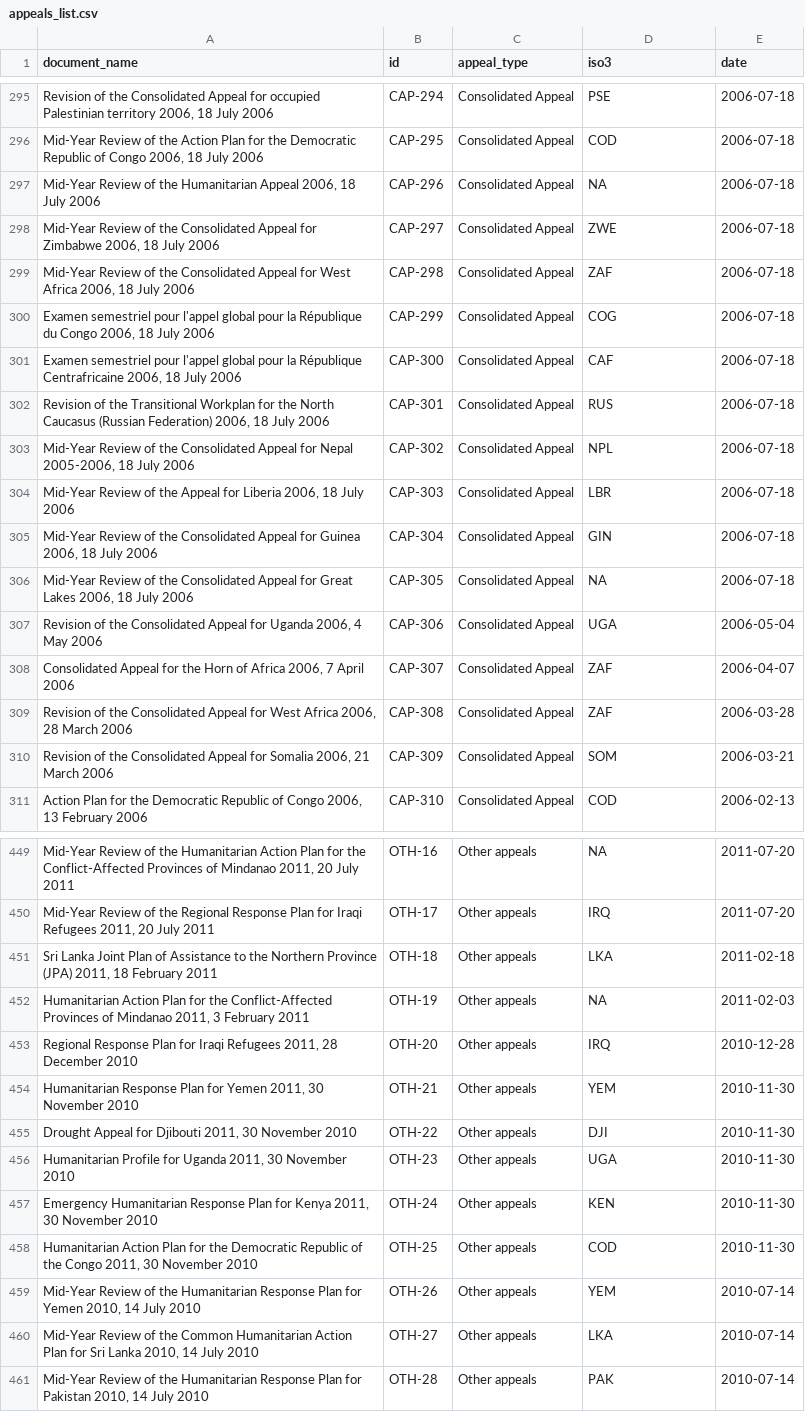
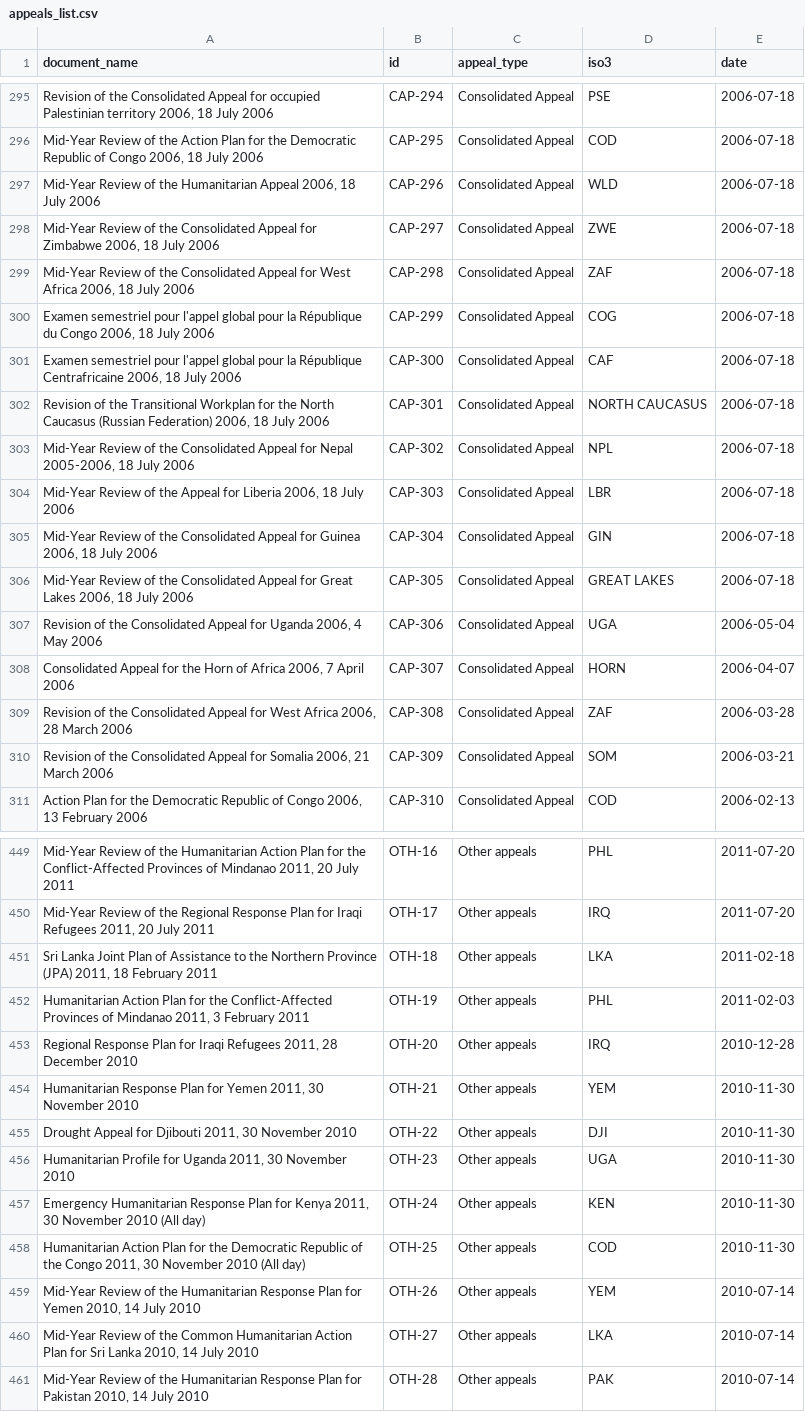
Before and after one commit to luiscape/cap_appeals, a CSV file: data/appeals_list.csv, drawn as a sheet; only a part is shown, gaps mark what is left out; the diff covers the shown part only.

```diff
--- a/data/appeals_list.csv
+++ b/data/appeals_list.csv
@@ -296,3 +296,3 @@
 "Mid-Year Review of the Action Plan for the Democratic Republic of Congo 2006, 18 July 2006","CAP-295","Consolidated Appeal","COD",2006-07-18
-"Mid-Year Review of the Humanitarian Appeal 2006, 18 July 2006","CAP-296","Consolidated Appeal",NA,2006-07-18
+"Mid-Year Review of the Humanitarian Appeal 2006, 18 July 2006","CAP-296","Consolidated Appeal","WLD",2006-07-18
 "Mid-Year Review of the Consolidated Appeal for Zimbabwe 2006, 18 July 2006","CAP-297","Consolidated Appeal","ZWE",2006-07-18
@@ -301,3 +301,3 @@
 "Examen semestriel pour l'appel global pour la République Centrafricaine 2006, 18 July 2006","CAP-300","Consolidated Appeal","CAF",2006-07-18
-"Revision of the Transitional Workplan for the North Caucasus (Russian Federation) 2006, 18 July 2006","CAP-301","Consolidated Appeal","RUS",2006-07-18
+"Revision of the Transitional Workplan for the North Caucasus (Russian Federation) 2006, 18 July 2006","CAP-301","Consolidated Appeal","NORTH CAUCASUS",2006-07-18
 "Mid-Year Review of the Consolidated Appeal for Nepal 2005-2006, 18 July 2006","CAP-302","Consolidated Appeal","NPL",2006-07-18
@@ -305,5 +305,5 @@
 "Mid-Year Review of the Consolidated Appeal for Guinea 2006, 18 July 2006","CAP-304","Consolidated Appeal","GIN",2006-07-18
-"Mid-Year Review of the Consolidated Appeal for Great Lakes 2006, 18 July 2006","CAP-305","Consolidated Appeal",NA,2006-07-18
+"Mid-Year Review of the Consolidated Appeal for Great Lakes 2006, 18 July 2006","CAP-305","Consolidated Appeal","GREAT LAKES",2006-07-18
 "Revision of the Consolidated Appeal for Uganda 2006, 4 May 2006","CAP-306","Consolidated Appeal","UGA",2006-05-04
-"Consolidated Appeal for the Horn of Africa 2006, 7 April 2006","CAP-307","Consolidated Appeal","ZAF",2006-04-07
+"Consolidated Appeal for the Horn of Africa 2006, 7 April 2006","CAP-307","Consolidated Appeal","HORN",2006-04-07
 "Revision of the Consolidated Appeal for West Africa 2006, 28 March 2006","CAP-308","Consolidated Appeal","ZAF",2006-03-28
@@ -449,5 +449,5 @@
-"Mid-Year Review of the Humanitarian Action Plan for the Conflict-Affected Provinces of Mindanao 2011, 20 July 2011","OTH-16","Other appeals",NA,2011-07-20
+"Mid-Year Review of the Humanitarian Action Plan for the Conflict-Affected Provinces of Mindanao 2011, 20 July 2011","OTH-16","Other appeals","PHL",2011-07-20
 "Mid-Year Review of the Regional Response Plan for Iraqi Refugees 2011, 20 July 2011","OTH-17","Other appeals","IRQ",2011-07-20
 "Sri Lanka Joint Plan of Assistance to the Northern Province (JPA) 2011, 18 February 2011","OTH-18","Other appeals","LKA",2011-02-18
-"Humanitarian Action Plan for the Conflict-Affected Provinces of Mindanao 2011, 3 February 2011","OTH-19","Other appeals",NA,2011-02-03
+"Humanitarian Action Plan for the Conflict-Affected Provinces of Mindanao 2011, 3 February 2011","OTH-19","Other appeals","PHL",2011-02-03
 "Regional Response Plan for Iraqi Refugees 2011, 28 December 2010","OTH-20","Other appeals","IRQ",2010-12-28
@@ -456,4 +456,4 @@
 "Humanitarian Profile for Uganda 2011, 30 November 2010","OTH-23","Other appeals","UGA",2010-11-30
-"Emergency Humanitarian Response Plan for Kenya 2011, 30 November 2010","OTH-24","Other appeals","KEN",2010-11-30
-"Humanitarian Action Plan for the Democratic Republic of the Congo 2011, 30 November 2010","OTH-25","Other appeals","COD",2010-11-30
+"Emergency Humanitarian Response Plan for Kenya 2011, 30 November 2010 (All day)","OTH-24","Other appeals","KEN",2010-11-30
+"Humanitarian Action Plan for the Democratic Republic of the Congo 2011, 30 November 2010 (All day)","OTH-25","Other appeals","COD",2010-11-30
 "Mid-Year Review of the Humanitarian Response Plan for Yemen 2010, 14 July 2010","OTH-26","Other appeals","YEM",2010-07-14
```
Also changed, not shown: 1 added row, 1 removed row and 84 edited cells elsewhere in this file, data/link_list.csv, 4 other files.
